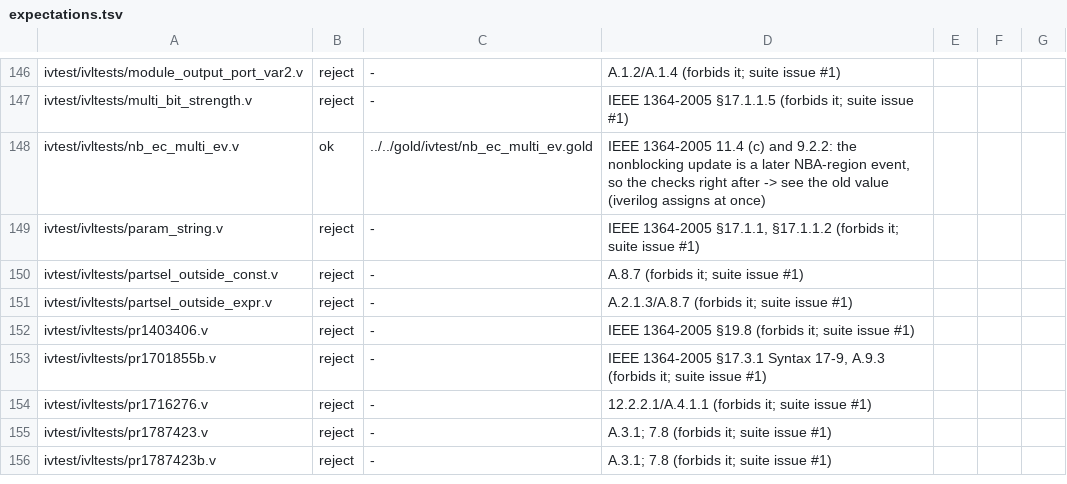
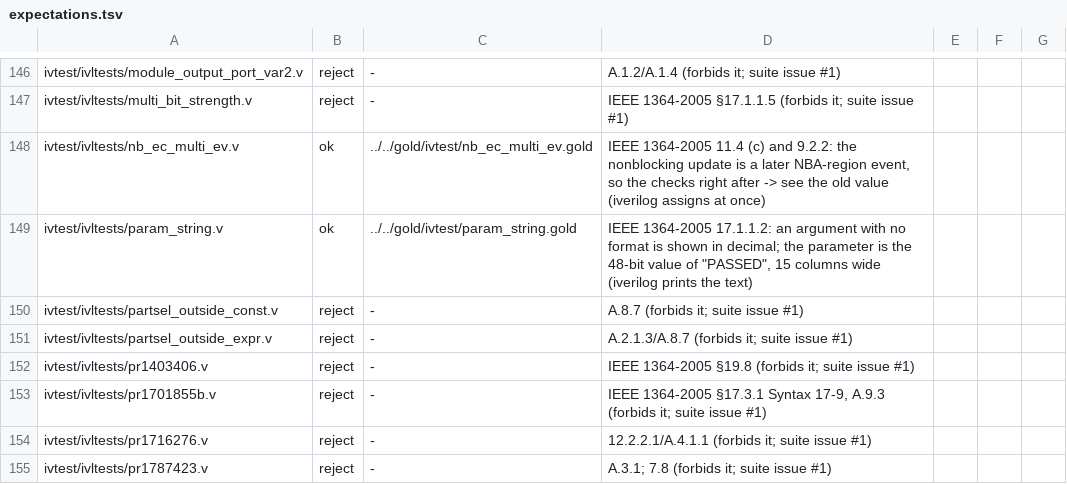
Before and after one commit to OpenFAT/VAMS-Conformance-Suite, a TSV file: external/expectations.tsv, drawn as a sheet; only a part is shown, gaps mark what is left out; the shorter side is filled out with more unchanged rows.

Commit message:
external/expectations.tsv: ivtest param_string is ok with the decimal gold 17.1.1.2 gives (a 48-bit "PASSED" in 15 columns), not a reject

```diff
--- a/external/expectations.tsv
+++ b/external/expectations.tsv
@@ -148,3 +148,3 @@ ivtest/ivltests/multi_bit_strength.v	reject	-	IEEE 1364-2005 §17.1.1.5 (forbids
 ivtest/ivltests/nb_ec_multi_ev.v	ok	../../gold/ivtest/nb_ec_multi_ev.gold	IEEE 1364-2005 11.4 (c) and 9.2.2: the nonblocking update is a later NBA-region event, so the checks right after -> see the old value (iverilog assigns at once)
-ivtest/ivltests/param_string.v	reject	-	IEEE 1364-2005 §17.1.1, §17.1.1.2 (forbids it; suite issue #1)
+ivtest/ivltests/param_string.v	ok	../../gold/ivtest/param_string.gold	IEEE 1364-2005 17.1.1.2: an argument with no format is shown in decimal; the parameter is the 48-bit value of "PASSED", 15 columns wide (iverilog prints the text)
 ivtest/ivltests/partsel_outside_const.v	reject	-	A.8.7 (forbids it; suite issue #1)
```
Also changed, not shown: 2 other files.
